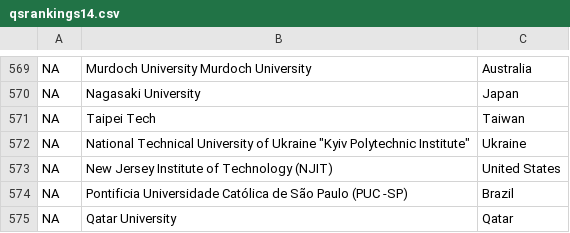
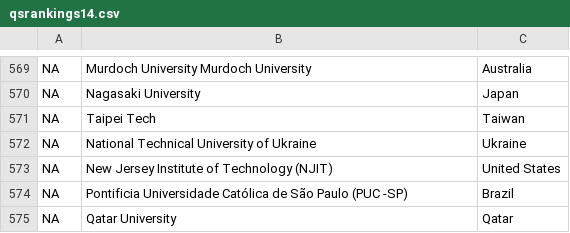
Before and after one commit to zambujo/unirankings, a CSV file: qsrankings14.csv, drawn as a sheet; only a part is shown, gaps mark what is left out.

Commit message:
Update qsrankings14.csv

```diff
--- a/qsrankings14.csv
+++ b/qsrankings14.csv
@@ -571,3 +571,3 @@ NA;Nagasaki University;Japan
 NA;Taipei Tech;Taiwan
-NA;National Technical University of Ukraine "Kyiv Polytechnic Institute";Ukraine
+NA;National Technical University of Ukraine;Ukraine
 NA;New Jersey Institute of Technology (NJIT);United States
```
